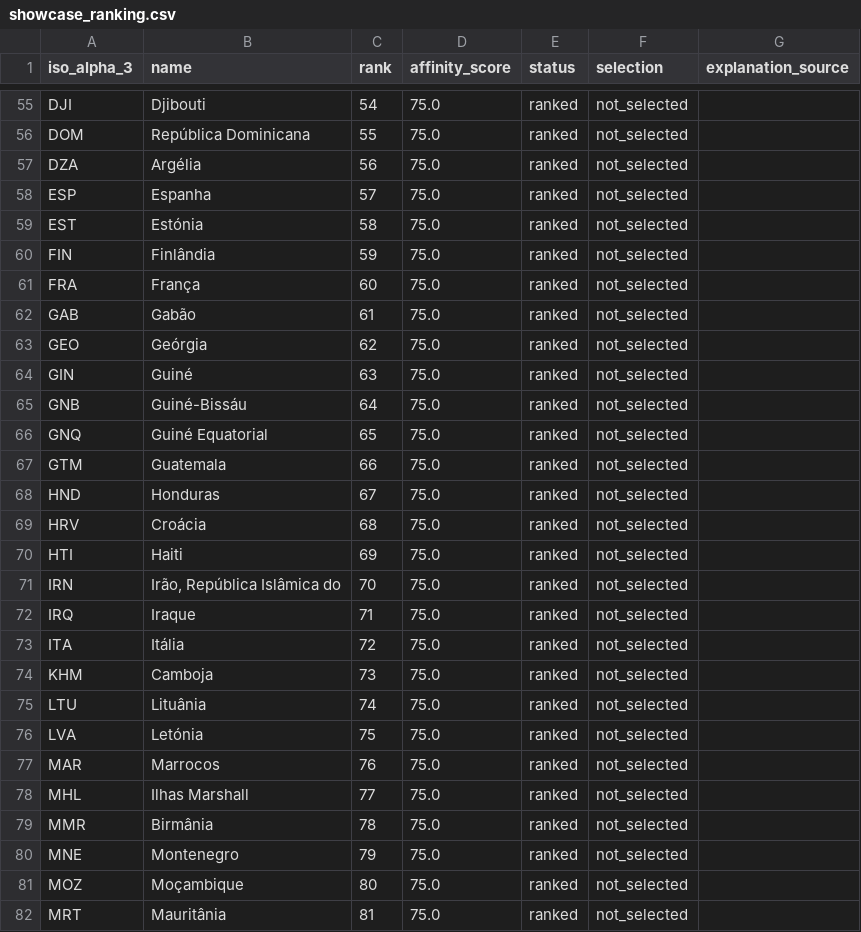
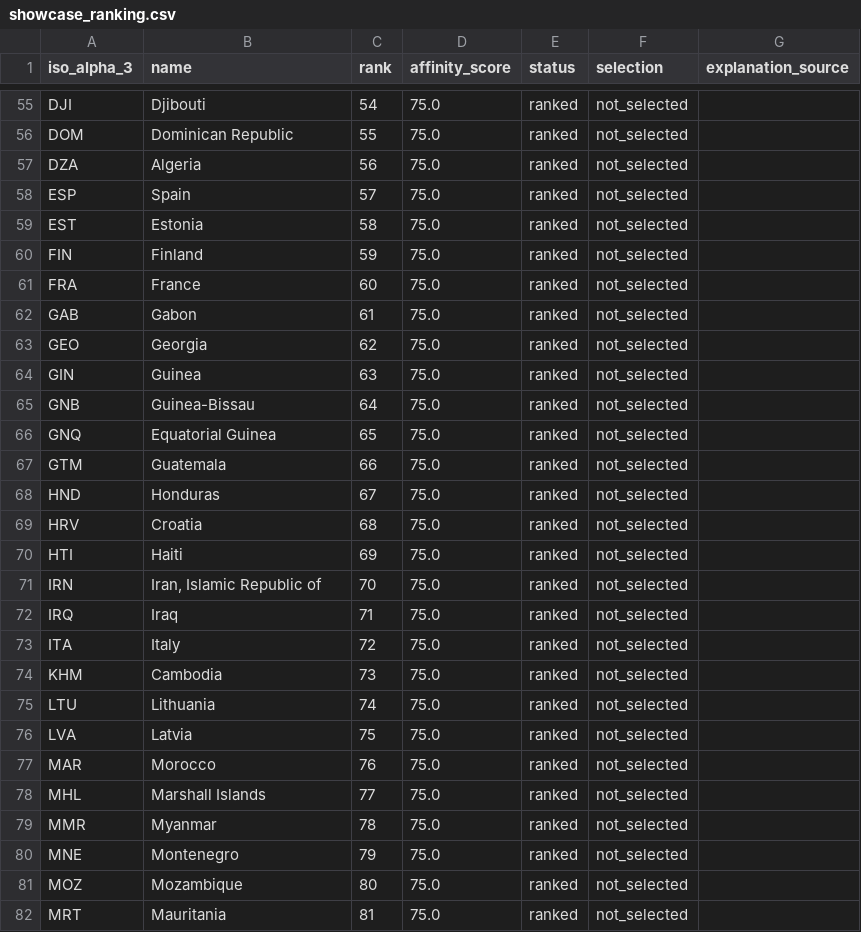
Before and after one commit to felpzw/jev-global-heatmap, a CSV file: docs/evaluations/showcase_ranking.csv, drawn as a sheet; only a part is shown, gaps mark what is left out; the diff covers the shown part only; the diff names each change by its address in the sheet, - before the commit and + after, or states it on an @@ line.

```diff
--- a/docs/evaluations/showcase_ranking.csv
+++ b/docs/evaluations/showcase_ranking.csv
-B56 (name): República Dominicana
+B56 (name): Dominican Republic
-B57 (name): Argélia
+B57 (name): Algeria
-B58 (name): Espanha
+B58 (name): Spain
-B59 (name): Estónia
+B59 (name): Estonia
-B60 (name): Finlândia
+B60 (name): Finland
-B61 (name): França
+B61 (name): France
-B62 (name): Gabão
+B62 (name): Gabon
-B63 (name): Geórgia
+B63 (name): Georgia
-B64 (name): Guiné
+B64 (name): Guinea
-B65 (name): Guiné-Bissáu
+B65 (name): Guinea-Bissau
-B66 (name): Guiné Equatorial
+B66 (name): Equatorial Guinea
-B69 (name): Croácia
+B69 (name): Croatia
-B71 (name): Irão, República Islâmica do
+B71 (name): Iran, Islamic Republic of
-B72 (name): Iraque
+B72 (name): Iraq
-B73 (name): Itália
+B73 (name): Italy
-B74 (name): Camboja
+B74 (name): Cambodia
-B75 (name): Lituânia
+B75 (name): Lithuania
-B76 (name): Letónia
+B76 (name): Latvia
-B77 (name): Marrocos
+B77 (name): Morocco
-B78 (name): Ilhas Marshall
+B78 (name): Marshall Islands
-B79 (name): Birmânia
+B79 (name): Myanmar
-B81 (name): Moçambique
+B81 (name): Mozambique
-B82 (name): Mauritânia
+B82 (name): Mauritania
```
Also changed, not shown: 125 edited cells elsewhere in this file, 21 other files.
